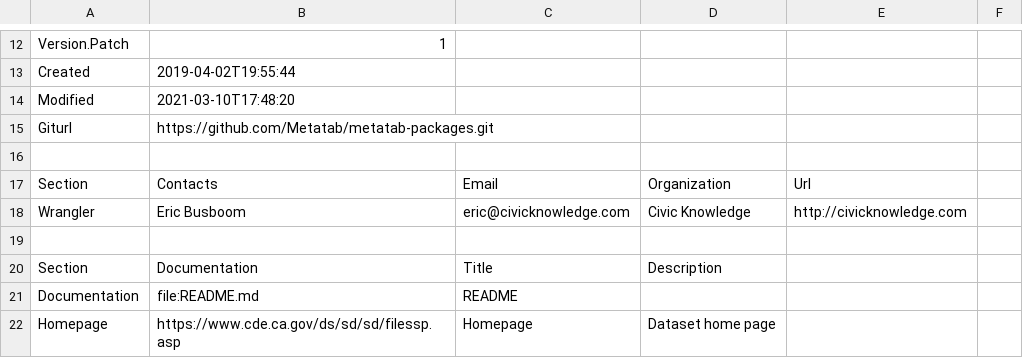
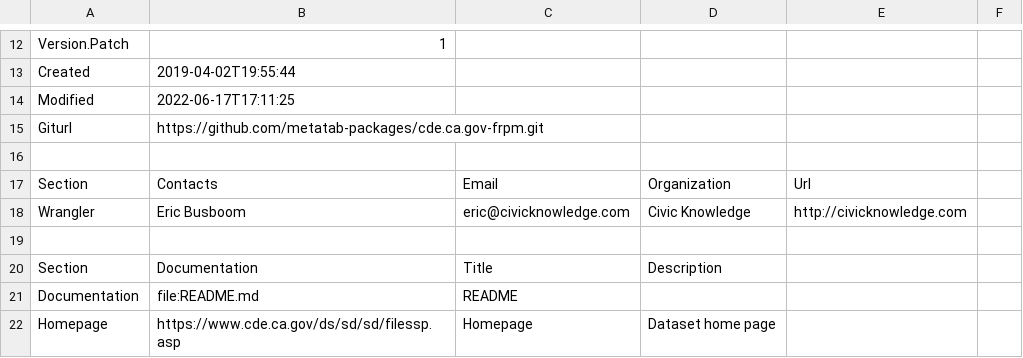
Before and after one commit to metatab-packages/cde.ca.gov-frpm, a CSV file: metadata.csv, drawn as a sheet; only a part is shown, gaps mark what is left out.

Commit message:
Updating Git url

```diff
--- a/metadata.csv
+++ b/metadata.csv
@@ -13,4 +13,4 @@ Version.Patch,1
 Created,2019-04-02T19:55:44
-Modified,2021-03-10T17:48:20
-Giturl,https://github.com/Metatab/metatab-packages.git
+Modified,2022-06-17T17:11:25
+Giturl,https://github.com/metatab-packages/cde.ca.gov-frpm.git
 ""
```
